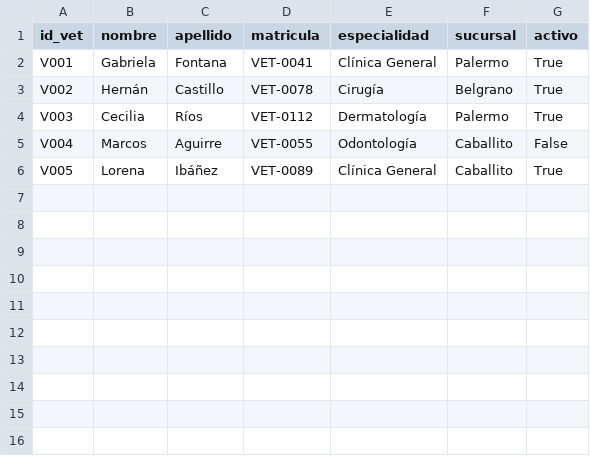
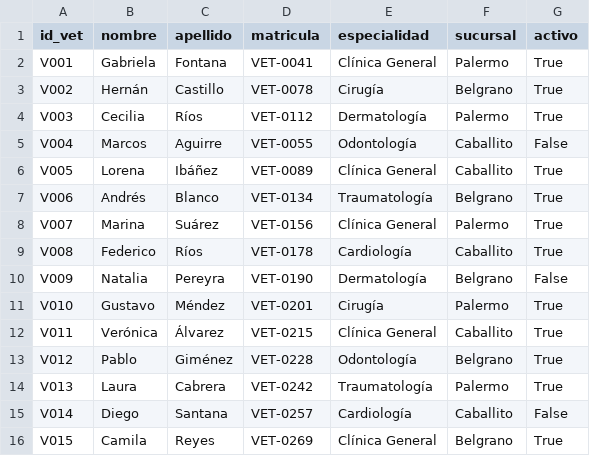
Before and after one commit to romamati/vetsalud-tpo-grupo3, a CSV file: data/veterinarios.csv, drawn as a sheet.

```diff
--- a/data/veterinarios.csv
+++ b/data/veterinarios.csv
@@ -6 +6,11 @@ V004,Marcos,Aguirre,VET-0055,Odontología,Caballito,False
 V005,Lorena,Ibáñez,VET-0089,Clínica General,Caballito,True
+V006,Andrés,Blanco,VET-0134,Traumatología,Belgrano,True
+V007,Marina,Suárez,VET-0156,Clínica General,Palermo,True
+V008,Federico,Ríos,VET-0178,Cardiología,Caballito,True
+V009,Natalia,Pereyra,VET-0190,Dermatología,Belgrano,False
+V010,Gustavo,Méndez,VET-0201,Cirugía,Palermo,True
+V011,Verónica,Álvarez,VET-0215,Clínica General,Caballito,True
+V012,Pablo,Giménez,VET-0228,Odontología,Belgrano,True
+V013,Laura,Cabrera,VET-0242,Traumatología,Palermo,True
+V014,Diego,Santana,VET-0257,Cardiología,Caballito,False
+V015,Camila,Reyes,VET-0269,Clínica General,Belgrano,True
```
Also changed, not shown: data/consultas.csv, data/pacientes.csv, 4 other files.
